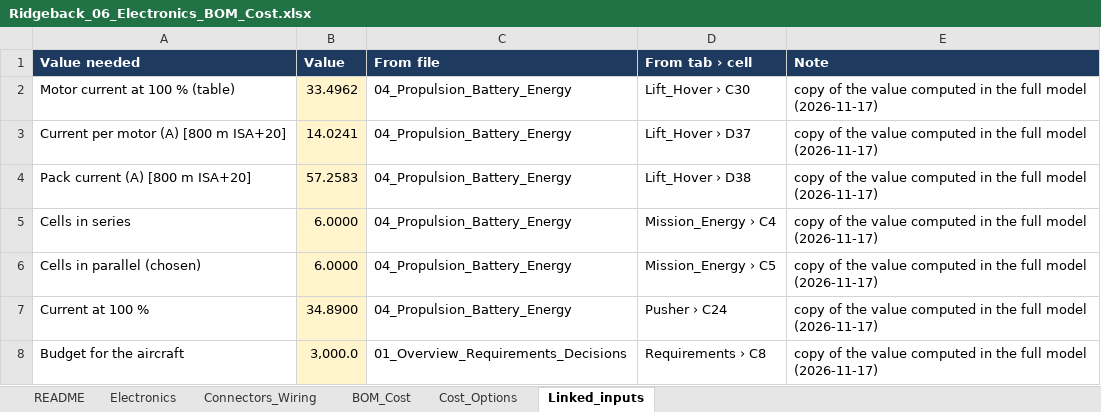
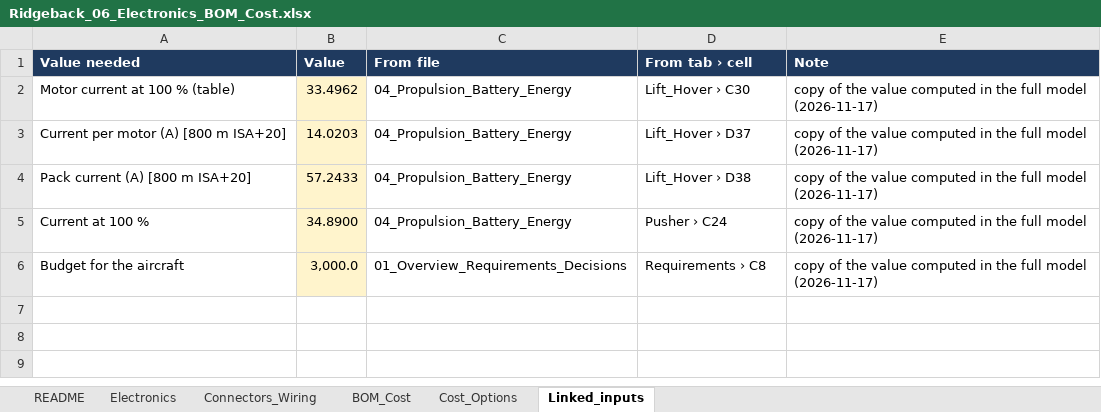
Before and after one commit to guinterface/skyrunners-ridgeback, an Excel workbook: docs/sheets/Ridgeback_06_Electronics_BOM_Cost.xlsx, sheet Linked_inputs, drawn as a sheet; values as stored, in another font and other column widths than the file's, no borders; the diff names each change by its address in the sheet, - before the commit and + after, or states it on an @@ line.

Commit message:
Battery: buy the ready-made 6S6P P50B pack (Upgrade Energy RED V3, $479, price to confirm) instead of 36 loose cells + BMS; building it ourselves moved to 'instead'

```diff
--- a/docs/sheets/Ridgeback_06_Electronics_BOM_Cost.xlsx (sheet Linked_inputs)
+++ b/docs/sheets/Ridgeback_06_Electronics_BOM_Cost.xlsx (sheet Linked_inputs)
-B3 (Value): 14.0241
+B3 (Value): 14.0203
-B4 (Value): 57.2583
+B4 (Value): 57.2433
-row 5: Cells in series | 6.0000 | 04_Propulsion_Battery_Energy | Mission_Energy › C4 | copy of the value computed in the full model (2026-11-17)
-row 6: Cells in parallel (chosen) | 6.0000 | 04_Propulsion_Battery_Energy | Mission_Energy › C5 | copy of the value computed in the full model (2026-11-17)
```
Also changed, not shown: sheet BOM_Cost, sheet Electronics, sheet Cost_Options, sheet Connectors_Wiring, docs/sheets/Ridgeback_00_all_tabs_in_one.xlsx, docs/sheets/Ridgeback_01_Overview_Requirements_Decisions.xlsx, 16 other files.
